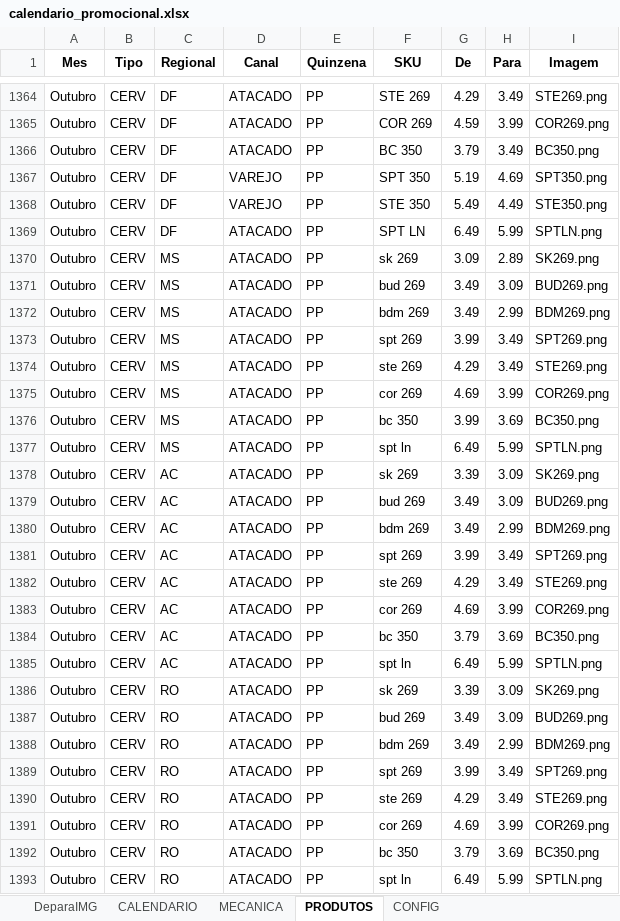
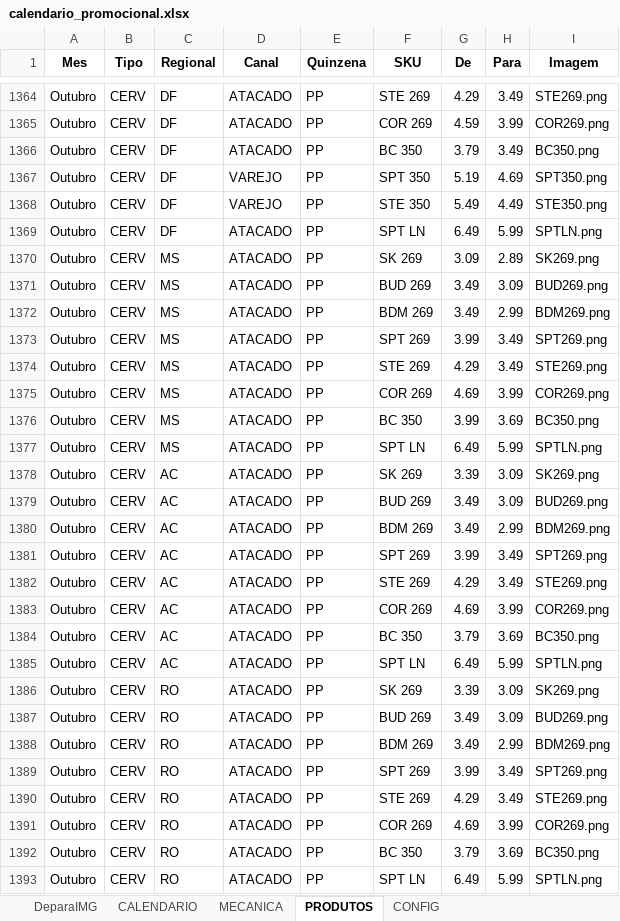
Before and after one commit to JhonatandeAlmeida/Calendario, an Excel workbook: data/calendario_promocional.xlsx, sheet PRODUTOS, drawn as a sheet; only a part is shown, gaps mark what is left out; values as stored, in another font and other column widths than the file's, no borders; the diff covers the shown part only; the diff names each change by its address in the sheet, - before the commit and + after, or states it on an @@ line.

Commit message:
Add files via upload

```diff
--- a/data/calendario_promocional.xlsx (sheet PRODUTOS)
+++ b/data/calendario_promocional.xlsx (sheet PRODUTOS)
-F1370 (SKU): sk 269
+F1370 (SKU): SK 269
-F1371 (SKU): bud 269
+F1371 (SKU): BUD 269
-F1372 (SKU): bdm 269
+F1372 (SKU): BDM 269
-F1373 (SKU): spt 269
+F1373 (SKU): SPT 269
-F1374 (SKU): ste 269
+F1374 (SKU): STE 269
-F1375 (SKU): cor 269
+F1375 (SKU): COR 269
-F1376 (SKU): bc 350
+F1376 (SKU): BC 350
-F1377 (SKU): spt ln
+F1377 (SKU): SPT LN
-F1378 (SKU): sk 269
+F1378 (SKU): SK 269
-F1379 (SKU): bud 269
+F1379 (SKU): BUD 269
-F1380 (SKU): bdm 269
+F1380 (SKU): BDM 269
-F1381 (SKU): spt 269
+F1381 (SKU): SPT 269
-F1382 (SKU): ste 269
+F1382 (SKU): STE 269
-F1383 (SKU): cor 269
+F1383 (SKU): COR 269
-F1384 (SKU): bc 350
+F1384 (SKU): BC 350
-F1385 (SKU): spt ln
+F1385 (SKU): SPT LN
-F1386 (SKU): sk 269
+F1386 (SKU): SK 269
-F1387 (SKU): bud 269
+F1387 (SKU): BUD 269
-F1388 (SKU): bdm 269
+F1388 (SKU): BDM 269
-F1389 (SKU): spt 269
+F1389 (SKU): SPT 269
-F1390 (SKU): ste 269
+F1390 (SKU): STE 269
-F1391 (SKU): cor 269
+F1391 (SKU): COR 269
-F1392 (SKU): bc 350
+F1392 (SKU): BC 350
-F1393 (SKU): spt ln
+F1393 (SKU): SPT LN
```
Also changed, not shown: 17 edited cells elsewhere in this sheet.
